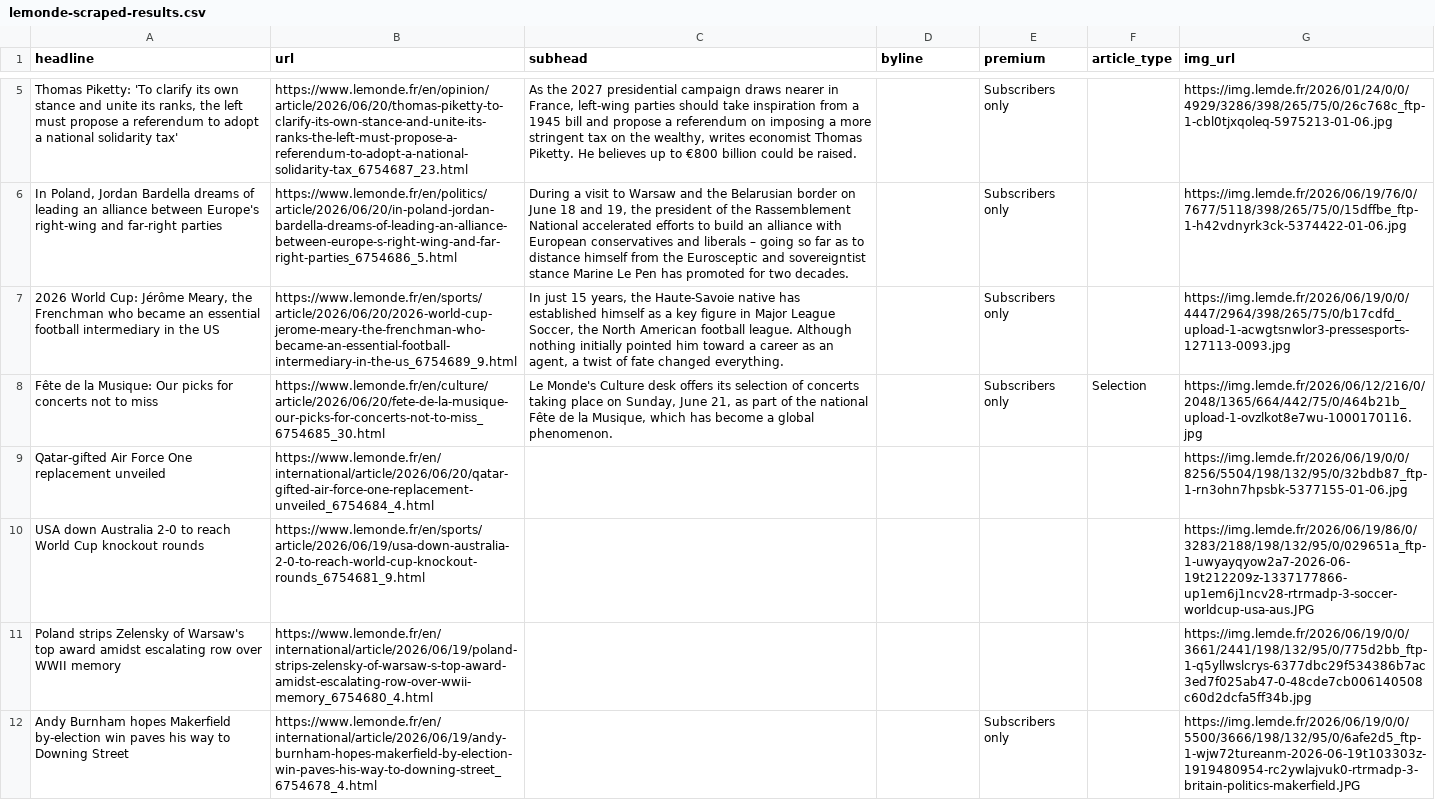
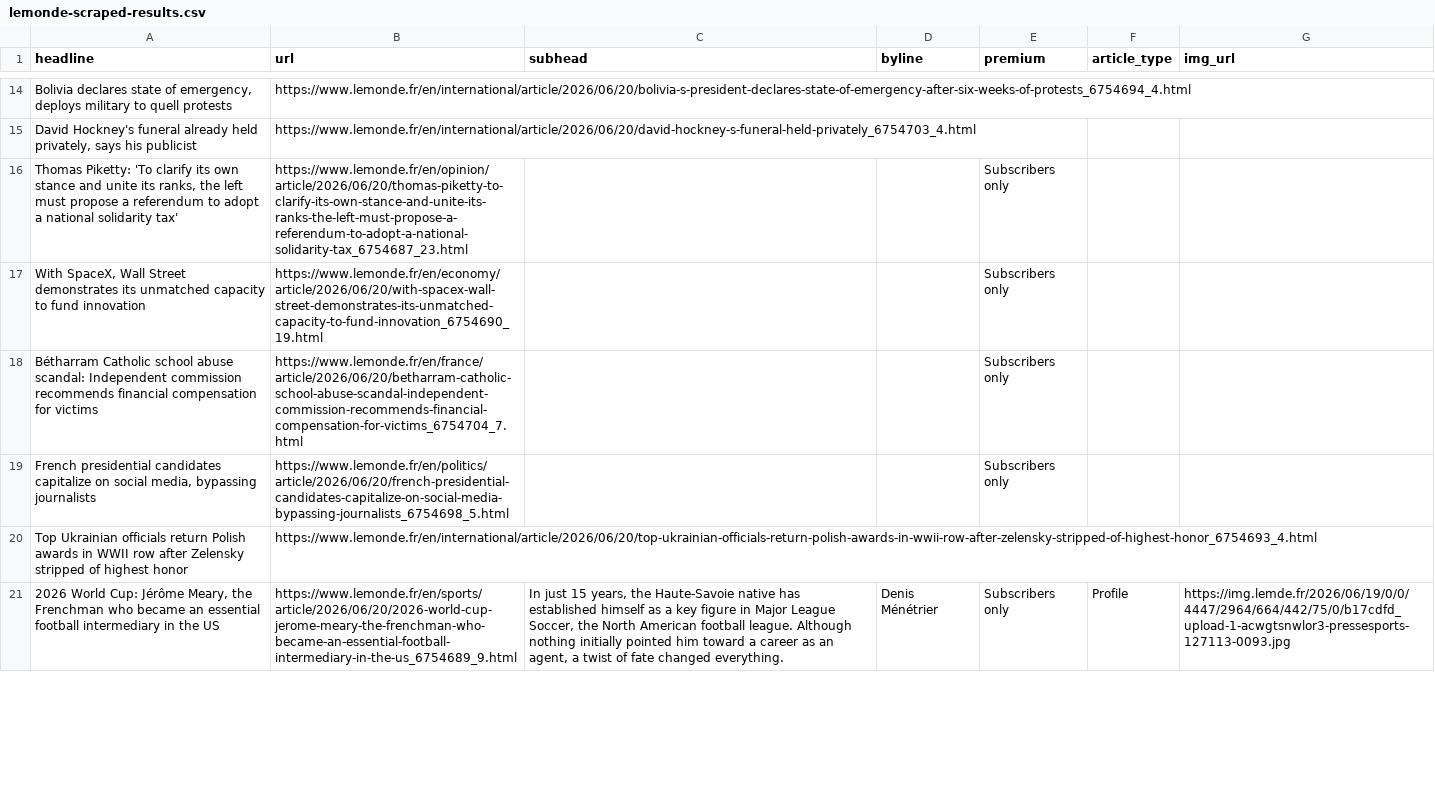
Before and after one commit to var-iane/lemonde-scraper, a CSV file: lemonde-scraped-results.csv, drawn as a sheet; only a part is shown, gaps mark what is left out; removed rows and columns are numbered as before the commit, all else as after; the diff covers the shown part only; the diff names each change by its address in the sheet, - before the commit and + after, or states it on an @@ line.

```diff
--- a/lemonde-scraped-results.csv
+++ b/lemonde-scraped-results.csv
+row 14: Bolivia declares state of emergency, deploys military to quell protests | https://www.lemonde.fr/en/international/article/2026/06/20/bolivia-s-president-declares-state-of-emergency-after-six-weeks-of-protests_6754694_4.html
+row 15: David Hockney's funeral already held privately, says his publicist | https://www.lemonde.fr/en/international/article/2026/06/20/david-hockney-s-funeral-held-privately_6754703_4.html
-C16 (subhead): As the 2027 presidential campaign draws nearer in France, left-wing parties should take inspiration from a 1945 bill and propose a referendum on imposing a more stringent tax on the wealthy, writes economist Thomas Piketty. He believes up to €800 billion could be raised.
+C16 (subhead): (empty)
-G16 (img_url): https://img.lemde.fr/2026/01/24/0/0/4929/3286/398/265/75/0/26c768c_ftp-1-cbl0tjxqoleq-5975213-01-06.jpg
+G16 (img_url): (empty)
-row 6: In Poland, Jordan Bardella dreams of leading an alliance between Europe's right-wing and far-right parties | https://www.lemonde.fr/en/politics/article/2026/06/20/in-poland-jordan-bardella-dreams-of-leading-an-alliance-between-europe-s-right-wing-and-far-right-parties_6754686_5.html | During a visit to Warsaw and the Belarusian border on June 18 and 19, the president of the Rassemblement National accelerated efforts to build an alliance with European conservatives and liberals – going so far as to distance himself from the Eurosceptic and sovereigntist stance Marine Le Pen has promoted for two decades. |  | Subscribers only |  | https://img.lemde.fr/2026/06/19/76/0/7677/5118/398/265/75/0/15dffbe_ftp-1-h42vdnyrk3ck-5374422-01-06.jpg
+row 17: With SpaceX, Wall Street demonstrates its unmatched capacity to fund innovation | https://www.lemonde.fr/en/economy/article/2026/06/20/with-spacex-wall-street-demonstrates-its-unmatched-capacity-to-fund-innovation_6754690_19.html |  |  | Subscribers only
+row 18: Bétharram Catholic school abuse scandal: Independent commission recommends financial compensation for victims | https://www.lemonde.fr/en/france/article/2026/06/20/betharram-catholic-school-abuse-scandal-independent-commission-recommends-financial-compensation-for-victims_6754704_7.html |  |  | Subscribers only
+row 19: French presidential candidates capitalize on social media, bypassing journalists | https://www.lemonde.fr/en/politics/article/2026/06/20/french-presidential-candidates-capitalize-on-social-media-bypassing-journalists_6754698_5.html |  |  | Subscribers only
+row 20: Top Ukrainian officials return Polish awards in WWII row after Zelensky stripped of highest honor | https://www.lemonde.fr/en/international/article/2026/06/20/top-ukrainian-officials-return-polish-awards-in-wwii-row-after-zelensky-stripped-of-highest-honor_6754693_4.html
-D21 (byline): (empty)
+D21 (byline): Denis Ménétrier
-F21 (article_type): (empty)
+F21 (article_type): Profile
-G21 (img_url): https://img.lemde.fr/2026/06/19/0/0/4447/2964/398/265/75/0/b17cdfd_upload-1-acwgtsnwlor3-pressesports-127113-0093.jpg
+G21 (img_url): https://img.lemde.fr/2026/06/19/0/0/4447/2964/664/442/75/0/b17cdfd_upload-1-acwgtsnwlor3-pressesports-127113-0093.jpg
-row 8: Fête de la Musique: Our picks for concerts not to miss | https://www.lemonde.fr/en/culture/article/2026/06/20/fete-de-la-musique-our-picks-for-concerts-not-to-miss_6754685_30.html | Le Monde's Culture desk offers its selection of concerts taking place on Sunday, June 21, as part of the national Fête de la Musique, which has become a global phenomenon. |  | Subscribers only | Selection | https://img.lemde.fr/2026/06/12/216/0/2048/1365/664/442/75/0/464b21b_upload-1-ovzlkot8e7wu-1000170116.jpg
-row 9: Qatar-gifted Air Force One replacement unveiled | https://www.lemonde.fr/en/international/article/2026/06/20/qatar-gifted-air-force-one-replacement-unveiled_6754684_4.html |  |  |  |  | https://img.lemde.fr/2026/06/19/0/0/8256/5504/198/132/95/0/32bdb87_ftp-1-rn3ohn7hpsbk-5377155-01-06.jpg
-row 10: USA down Australia 2-0 to reach World Cup knockout rounds | https://www.lemonde.fr/en/sports/article/2026/06/19/usa-down-australia-2-0-to-reach-world-cup-knockout-rounds_6754681_9.html |  |  |  |  | https://img.lemde.fr/2026/06/19/86/0/3283/2188/198/132/95/0/029651a_ftp-1-uwyayqyow2a7-2026-06-19t212209z-1337177866-up1em6j1ncv28-rtrmadp-3-soccer-worldcup-usa-aus.JPG
-row 11: Poland strips Zelensky of Warsaw's top award amidst escalating row over WWII memory | https://www.lemonde.fr/en/international/article/2026/06/19/poland-strips-zelensky-of-warsaw-s-top-award-amidst-escalating-row-over-wwii-memory_6754680_4.html |  |  |  |  | https://img.lemde.fr/2026/06/19/0/0/3661/2441/198/132/95/0/775d2bb_ftp-1-q5yllwslcrys-6377dbc29f534386b7ac3ed7f025ab47-0-48cde7cb006140508c60d2dcfa5ff34b.jpg
-row 12: Andy Burnham hopes Makerfield by-election win paves his way to Downing Street | https://www.lemonde.fr/en/international/article/2026/06/19/andy-burnham-hopes-makerfield-by-election-win-paves-his-way-to-downing-street_6754678_4.html |  |  | Subscribers only |  | https://img.lemde.fr/2026/06/19/0/0/5500/3666/198/132/95/0/6afe2d5_ftp-1-wjw72tureanm-2026-06-19t103303z-1919480954-rc2ywlajvuk0-rtrmadp-3-britain-politics-makerfield.JPG
```
Also changed, not shown: 13 added rows, 13 removed rows and 7 edited cells elsewhere in this file.
